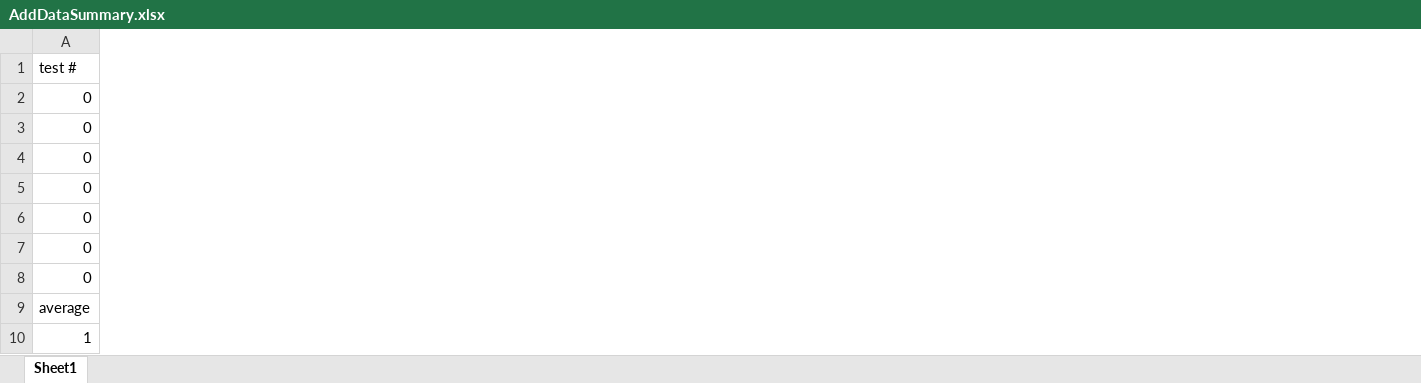
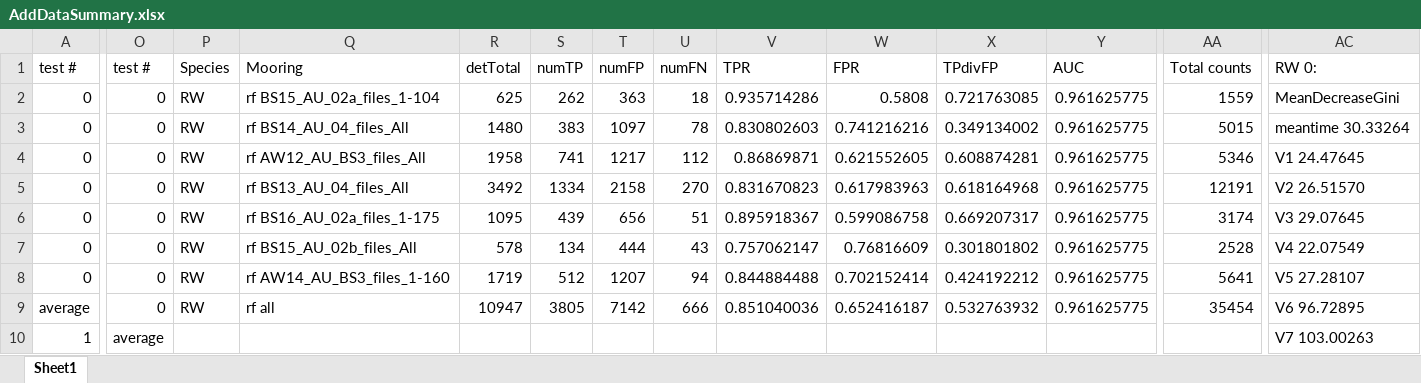
Before and after one commit to DanWoodrich/RavenBLEDscripts, an Excel workbook: Data/Paper/AddDataSummary.xlsx, sheet Sheet1, drawn as a sheet; only a part is shown, gaps mark what is left out; values as stored, in another font and other column widths than the file's, no borders; charts and pictures not drawn; the diff covers the shown part only; the diff names each change by its address in the sheet, - before the commit and + after, or states it on an @@ line.

```diff
--- a/Data/Paper/AddDataSummary.xlsx (sheet Sheet1)
+++ b/Data/Paper/AddDataSummary.xlsx (sheet Sheet1)
+column O, rows 1-10: test # | 0 | 0 | 0 | 0 | 0 | 0 | 0 | 0 | average
+column P, rows 1-9: Species | RW | RW | RW | RW | RW | RW | RW | RW
+column Q, rows 1-9: Mooring | rf BS15_AU_02a_files_1-104 | rf BS14_AU_04_files_All | rf AW12_AU_BS3_files_All | rf BS13_AU_04_files_All | rf BS16_AU_02a_files_1-175 | rf BS15_AU_02b_files_All | rf AW14_AU_BS3_files_1-160 | rf all
+column R, rows 1-9: detTotal | 625 | 1480 | 1958 | 3492 | 1095 | 578 | 1719 | 10947
+column S, rows 1-9: numTP | 262 | 383 | 741 | 1334 | 439 | 134 | 512 | 3805
+column T, rows 1-9: numFP | 363 | 1097 | 1217 | 2158 | 656 | 444 | 1207 | 7142
+column U, rows 1-9: numFN | 18 | 78 | 112 | 270 | 51 | 43 | 94 | 666
+column V, rows 1-9: TPR | 0.935714286 | 0.830802603 | 0.86869871 | 0.831670823 | 0.895918367 | 0.757062147 | 0.844884488 | 0.851040036
+column W, rows 1-9: FPR | 0.5808 | 0.741216216 | 0.621552605 | 0.617983963 | 0.599086758 | 0.76816609 | 0.702152414 | 0.652416187
+column X, rows 1-9: TPdivFP | 0.721763085 | 0.349134002 | 0.608874281 | 0.618164968 | 0.669207317 | 0.301801802 | 0.424192212 | 0.532763932
+column Y, rows 1-9: AUC | 0.961625775 | 0.961625775 | 0.961625775 | 0.961625775 | 0.961625775 | 0.961625775 | 0.961625775 | 0.961625775
+column AA, rows 1-9: Total counts | 1559 | 5015 | 5346 | 12191 | 3174 | 2528 | 5641 | 35454
+column AC, rows 1-10: RW 0: | MeanDecreaseGini | meantime 30.33264 | V1 24.47645 | V2 26.51570 | V3 29.07645 | V4 22.07549 | V5 27.28107 | V6 96.72895 | V7 103.00263
```
Also changed, not shown: 3 added columns elsewhere in this sheet, charts or pictures, Data/Paper/Ground_truth_data_status.xlsx, 13 other files.
